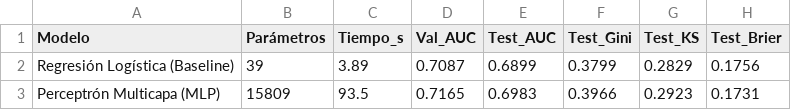
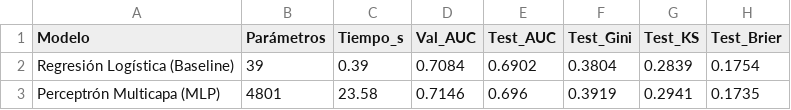
Before and after one commit to SaloMuri/rn-trabajo-2, a CSV file: reports/tables/pd/comparison_pd.csv, drawn as a sheet.

```diff
--- a/reports/tables/pd/comparison_pd.csv
+++ b/reports/tables/pd/comparison_pd.csv
@@ -1,3 +1,3 @@
 Modelo,Parámetros,Tiempo_s,Val_AUC,Test_AUC,Test_Gini,Test_KS,Test_Brier
-Regresión Logística (Baseline),39,3.89,0.7087,0.6899,0.3799,0.2829,0.1756
-Perceptrón Multicapa (MLP),15809,93.5,0.7165,0.6983,0.3966,0.2923,0.1731
+Regresión Logística (Baseline),39,0.39,0.7084,0.6902,0.3804,0.2839,0.1754
+Perceptrón Multicapa (MLP),4801,23.58,0.7146,0.696,0.3919,0.2941,0.1735
```
Also changed, not shown: reports/tables/pd/feature_importance_pd.csv, reports/tables/pd/hyperparameter_search.csv, 15 other files.
